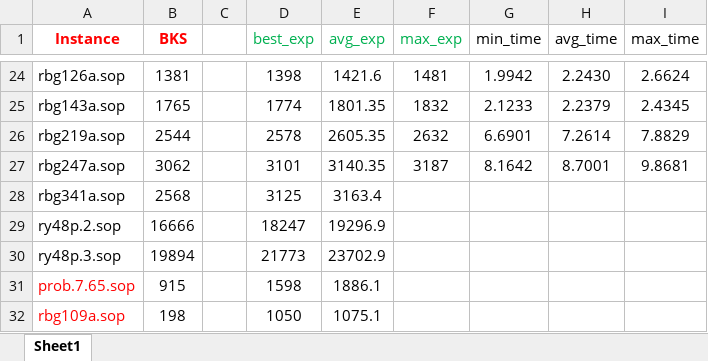
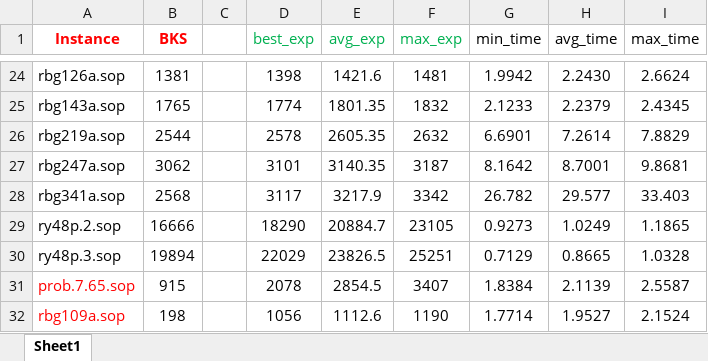
Before and after one commit to salehafzoon/Advanced_Algorithms, an Excel workbook: hw1/Instances/Results.xlsx, sheet Sheet1, drawn as a sheet; only a part is shown, gaps mark what is left out; values as stored, in another font and other column widths than the file's, no borders; the diff covers the shown part only; the diff names each change by its address in the sheet, - before the commit and + after, or states it on an @@ line.

```diff
--- a/hw1/Instances/Results.xlsx (sheet Sheet1)
+++ b/hw1/Instances/Results.xlsx (sheet Sheet1)
-D28 (best_exp): 3125
+D28 (best_exp): 3117
-E28 (avg_exp): 3163.4
+E28 (avg_exp): 3217.9
-F28 (max_exp): (empty)
+F28 (max_exp): 3342
-G28 (min_time): (empty)
+G28 (min_time): 26.782
-H28 (avg_time): (empty)
+H28 (avg_time): 29.577
-I28 (max_time): (empty)
+I28 (max_time): 33.403
-D29 (best_exp): 18247
+D29 (best_exp): 18290
-E29 (avg_exp): 19296.9
+E29 (avg_exp): 20884.7
-F29 (max_exp): (empty)
+F29 (max_exp): 23105
-G29 (min_time): (empty)
+G29 (min_time): 0.9273
-H29 (avg_time): (empty)
+H29 (avg_time): 1.0249
-I29 (max_time): (empty)
+I29 (max_time): 1.1865
-D30 (best_exp): 21773
+D30 (best_exp): 22029
-E30 (avg_exp): 23702.9
+E30 (avg_exp): 23826.5
-F30 (max_exp): (empty)
+F30 (max_exp): 25251
-G30 (min_time): (empty)
+G30 (min_time): 0.7129
-H30 (avg_time): (empty)
+H30 (avg_time): 0.8665
-I30 (max_time): (empty)
+I30 (max_time): 1.0328
-D31 (best_exp): 1598
+D31 (best_exp): 2078
-E31 (avg_exp): 1886.1
+E31 (avg_exp): 2854.5
-F31 (max_exp): (empty)
+F31 (max_exp): 3407
-G31 (min_time): (empty)
+G31 (min_time): 1.8384
-H31 (avg_time): (empty)
+H31 (avg_time): 2.1139
-I31 (max_time): (empty)
+I31 (max_time): 2.5587
-D32 (best_exp): 1050
+D32 (best_exp): 1056
-E32 (avg_exp): 1075.1
+E32 (avg_exp): 1112.6
-F32 (max_exp): (empty)
+F32 (max_exp): 1190
-G32 (min_time): (empty)
+G32 (min_time): 1.7714
-H32 (avg_time): (empty)
+H32 (avg_time): 1.9527
-I32 (max_time): (empty)
+I32 (max_time): 2.1524
```
Also changed, not shown: 126 edited cells elsewhere in this sheet, 3 other files.
